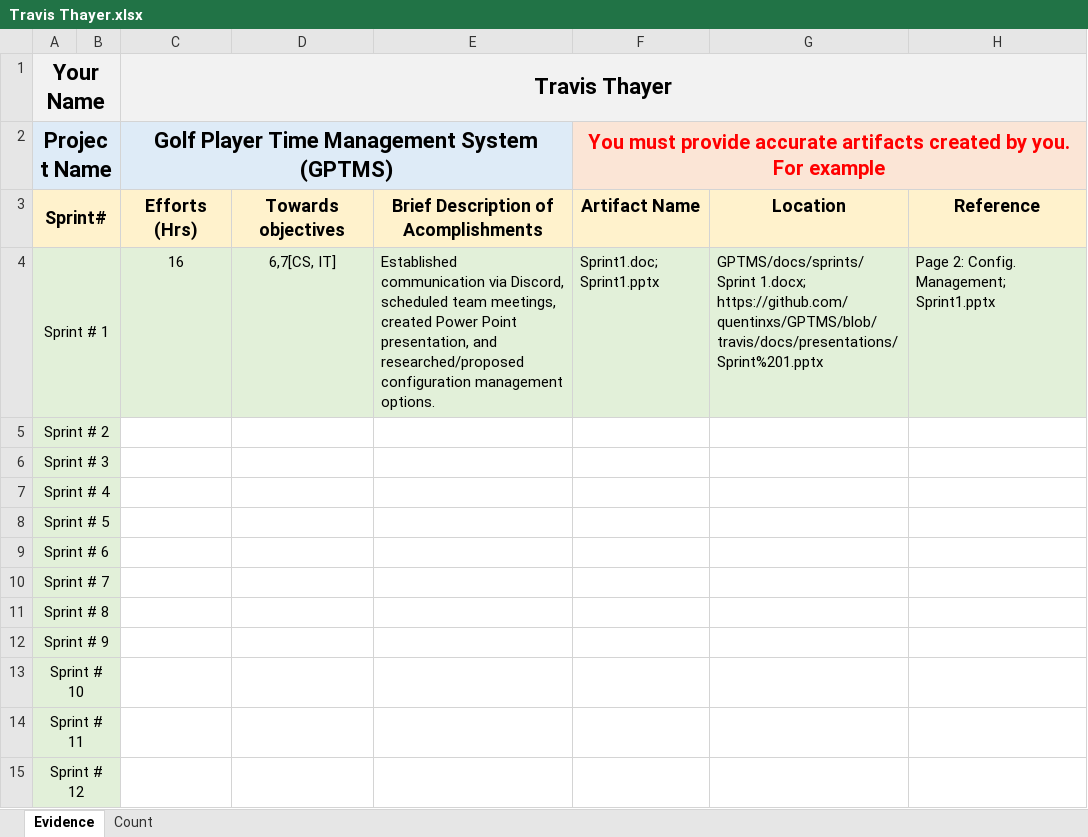
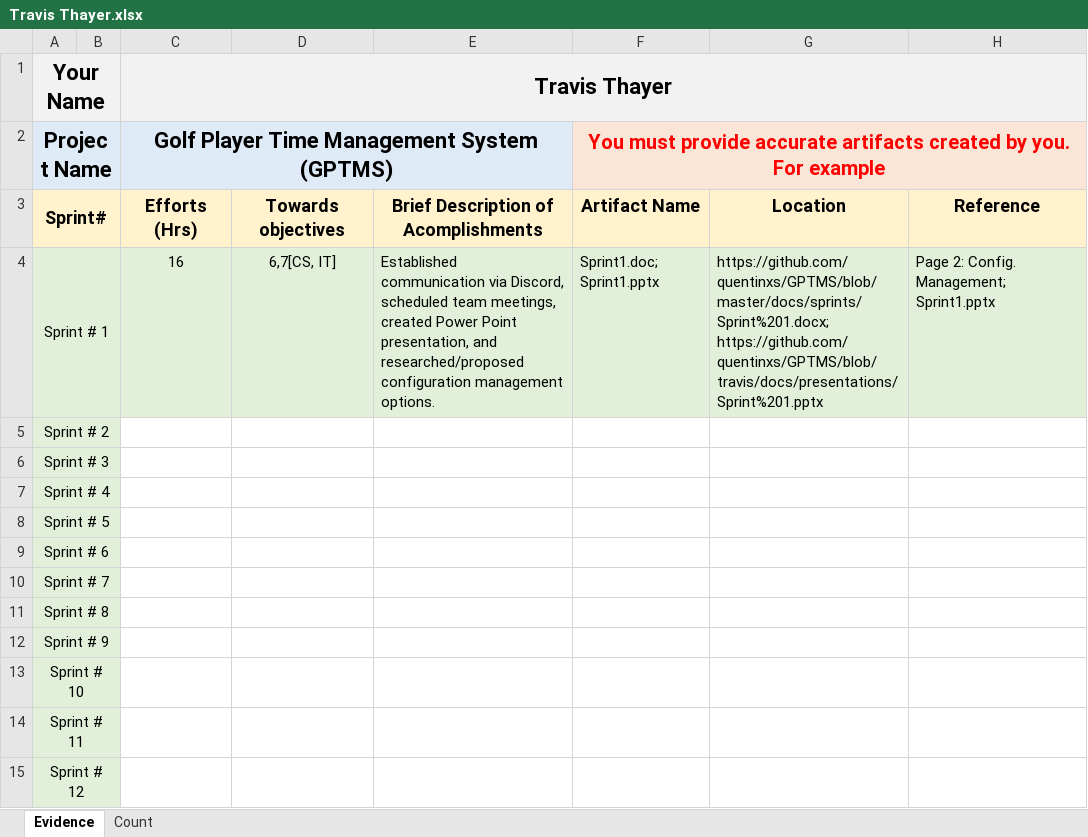
Before and after one commit to ON3B3AN/GPTMS, an Excel workbook: docs/efforts/Travis Thayer.xlsx, sheet Evidence, drawn as a sheet; values as stored, in another font and other column widths than the file's, no borders; the diff names each change by its address in the sheet, - before the commit and + after, or states it on an @@ line.

Commit message:
Updated Efforts Logbook

```diff
--- a/docs/efforts/Travis Thayer.xlsx (sheet Evidence)
+++ b/docs/efforts/Travis Thayer.xlsx (sheet Evidence)
-G4: GPTMS/docs/sprints/Sprint 1.docx; https://github.com/quentinxs/GPTMS/blob/travis/docs/presentations/Sprint%201.pptx
+G4: https://github.com/quentinxs/GPTMS/blob/master/docs/sprints/Sprint%201.docx; https://github.com/quentinxs/GPTMS/blob/travis/docs/presentations/Sprint%201.pptx
```
